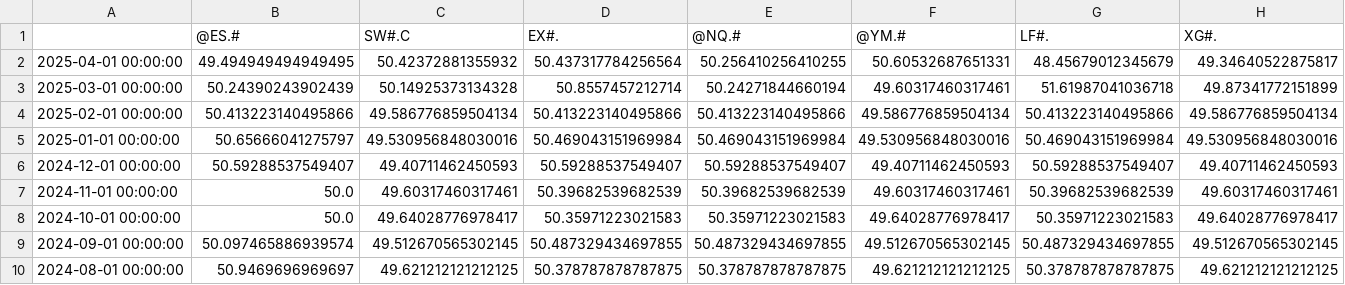
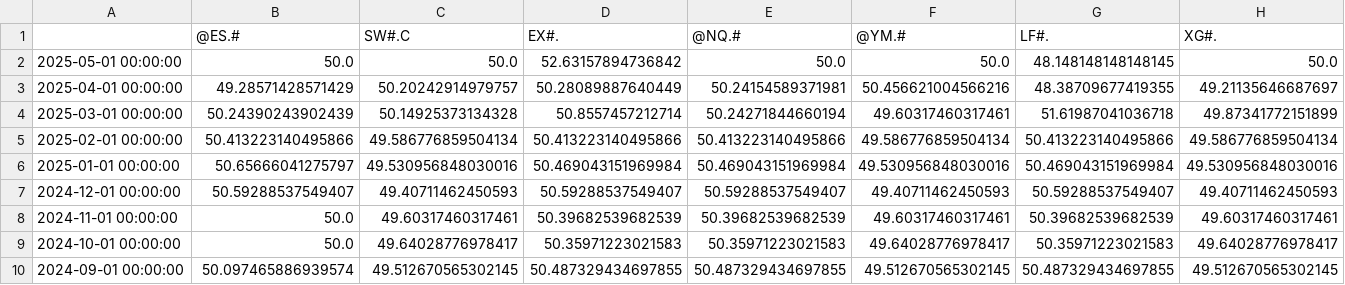
Before and after one commit to speedlab1/speedlab_monitoring, a CSV file: src/data/win_pct.csv, drawn as a sheet; only a part is shown; the shorter side is filled out with more unchanged rows; addresses are those after the commit; rows hold the shown columns only; the diff covers the shown part only; the diff names each change by its address in the sheet, - before the commit and + after, or states it on an @@ line.

```diff
--- a/src/data/win_pct.csv
+++ b/src/data/win_pct.csv
+row 2: 2025-05-01 00:00:00 | 50.0 | 50.0 | 52.63157894736842 | 50.0 | 50.0 | 48.148148148148145 | 50.0
-B3 (@ES.#): 49.494949494949495
+B3 (@ES.#): 49.28571428571429
-C3 (SW#.C): 50.42372881355932
+C3 (SW#.C): 50.20242914979757
-D3 (EX#.): 50.437317784256564
+D3 (EX#.): 50.28089887640449
-E3 (@NQ.#): 50.256410256410255
+E3 (@NQ.#): 50.24154589371981
-F3 (@YM.#): 50.60532687651331
+F3 (@YM.#): 50.456621004566216
-G3 (LF#.): 48.45679012345679
+G3 (LF#.): 48.38709677419355
-H3 (XG#.): 49.34640522875817
+H3 (XG#.): 49.21135646687697
```
Also changed, not shown: 1 edited cell elsewhere in this file, src/data/current_cry_w.csv, src/data/current_sto.csv, 22 other files.
